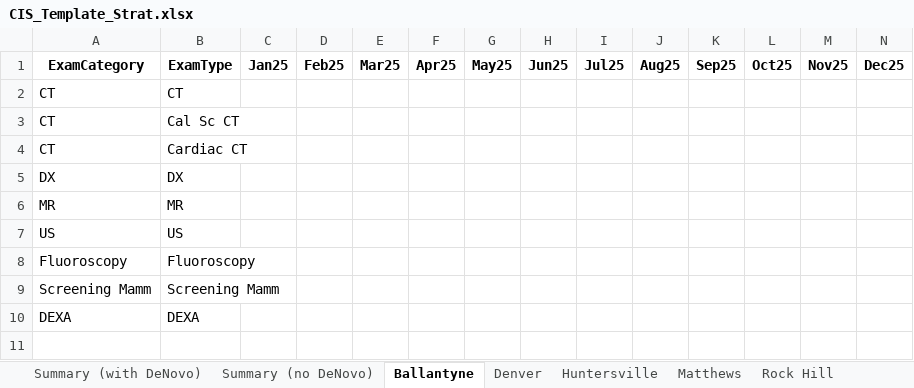
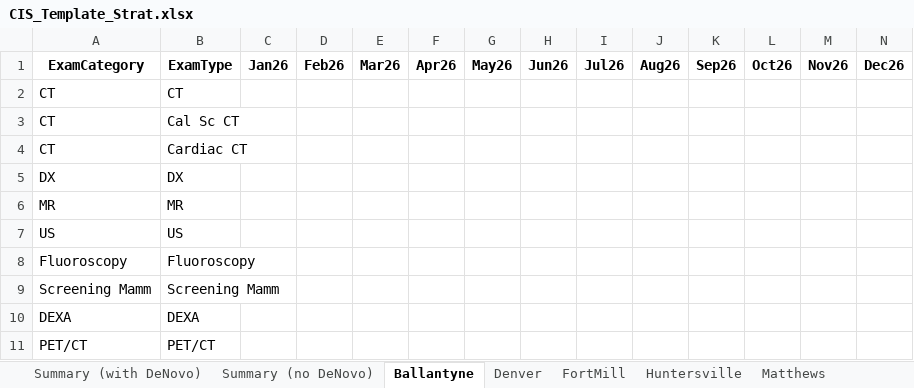
Before and after one commit to CR-DataTeam/cr-ops-forecasting, an Excel workbook: CIS_Template_Strat.xlsx, sheet Ballantyne, drawn as a sheet; values as stored, in another font and other column widths than the file's, no borders; the diff names each change by its address in the sheet, - before the commit and + after, or states it on an @@ line.

```diff
--- a/CIS_Template_Strat.xlsx (sheet Ballantyne)
+++ b/CIS_Template_Strat.xlsx (sheet Ballantyne)
-C1: Jan25
+C1: Jan26
-D1: Feb25
+D1: Feb26
-E1: Mar25
+E1: Mar26
-F1: Apr25
+F1: Apr26
-G1: May25
+G1: May26
-H1: Jun25
+H1: Jun26
-I1: Jul25
+I1: Jul26
-J1: Aug25
+J1: Aug26
-K1: Sep25
+K1: Sep26
-L1: Oct25
+L1: Oct26
-M1: Nov25
+M1: Nov26
-N1: Dec25
+N1: Dec26
+row 11: PET/CT | PET/CT
```
Also changed, not shown: sheet Summary (no DeNovo), sheet Summary (with DeNovo), sheet Denver, sheet FortMill, sheet Huntersville, sheet Matthews, 2 more sheets, other sheet tabs, formulas that keep their value.
